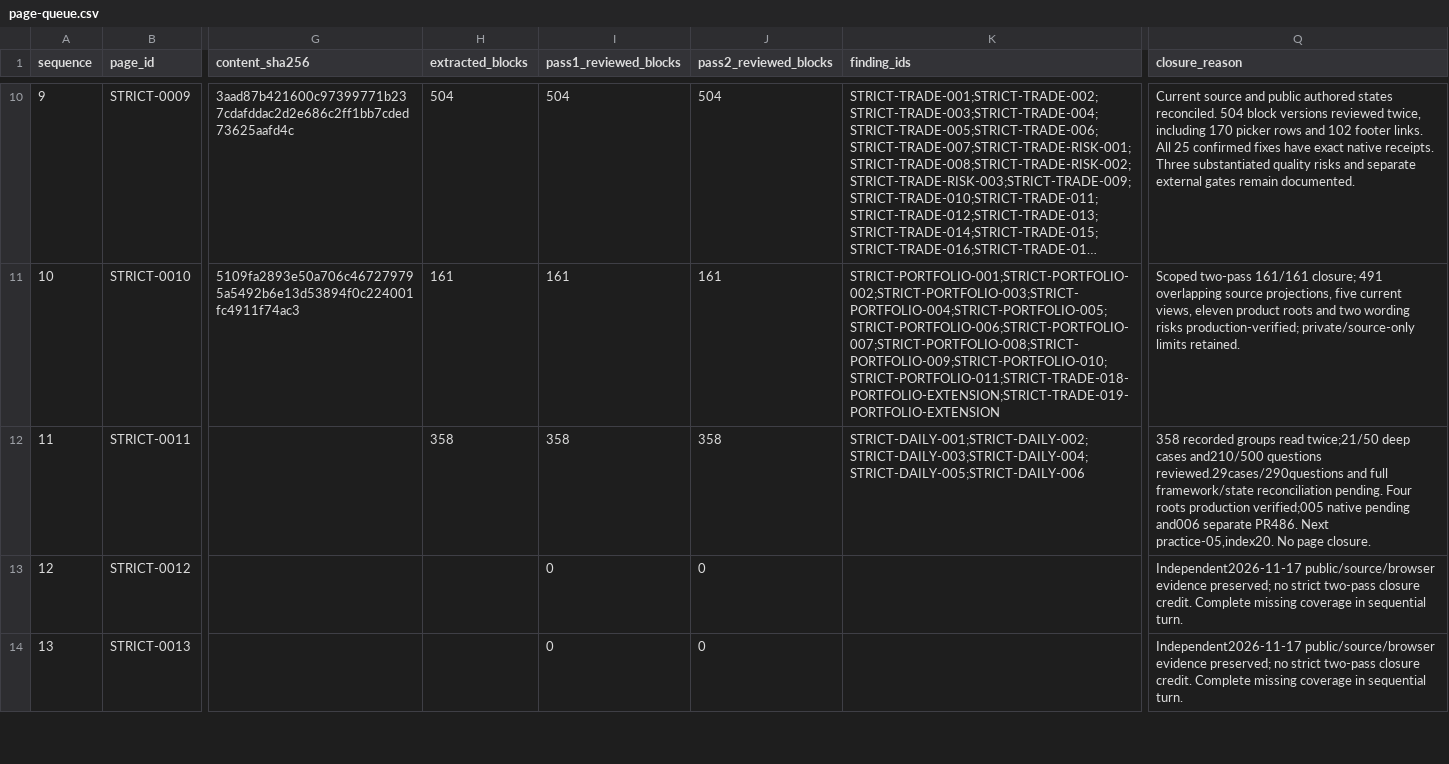
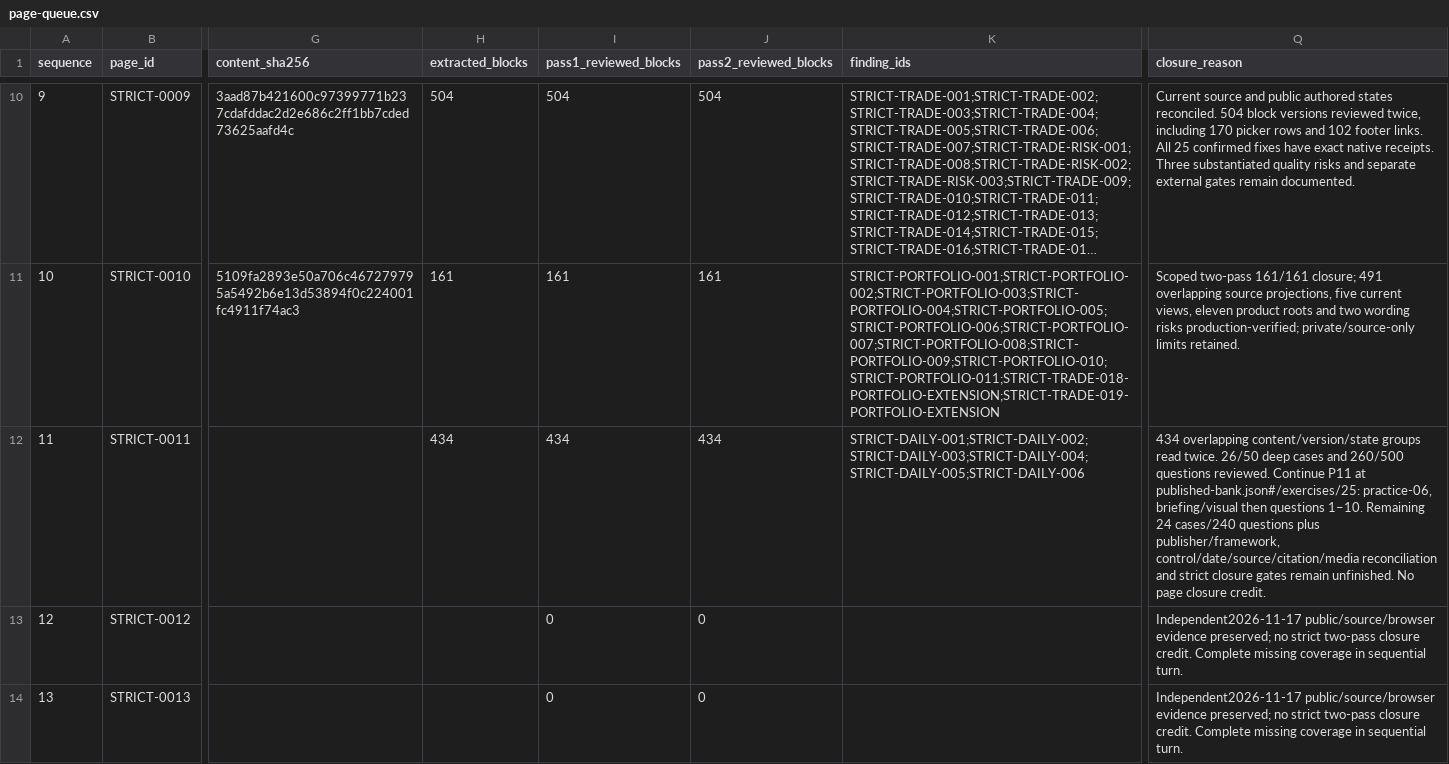
Before and after one commit to anugaweerasinghe1-del/trading101, a CSV file: docs/audits/issue-430/sequential-2026-11-16/page-queue.csv, drawn as a sheet; only a part is shown, gaps mark what is left out; long unchanged cells end in …; the diff names each change by its address in the sheet, - before the commit and + after, or states it on an @@ line.

Commit message:
docs(audit): extend Daily review to 26 cases and verify grammar release

```diff
--- a/docs/audits/issue-430/sequential-2026-11-16/page-queue.csv
+++ b/docs/audits/issue-430/sequential-2026-11-16/page-queue.csv
-H12 (extracted_blocks): 358
+H12 (extracted_blocks): 434
-I12 (pass1_reviewed_blocks): 358
+I12 (pass1_reviewed_blocks): 434
-J12 (pass2_reviewed_blocks): 358
+J12 (pass2_reviewed_blocks): 434
-Q12 (closure_reason): 358 recorded groups read twice;21/50 deep cases and210/500 questions reviewed.29cases/290questions and full framework/state reconciliation pending. Four roots production verified;005 native pending and006 separate PR486. Next practice-05,index20. No page closure.
+Q12 (closure_reason): 434 overlapping content/version/state groups read twice. 26/50 deep cases and 260/500 questions reviewed. Continue P11 at published-bank.json#/exercises/25: practice-06, briefing/visual then questions 1–10. Remaining 24 cases/240 questions plus publisher/framework, control/date/source/citation/media reconciliation and strict closure gates remain unfinished. No page closure credit.
```
Also changed, not shown: 13 other files.
